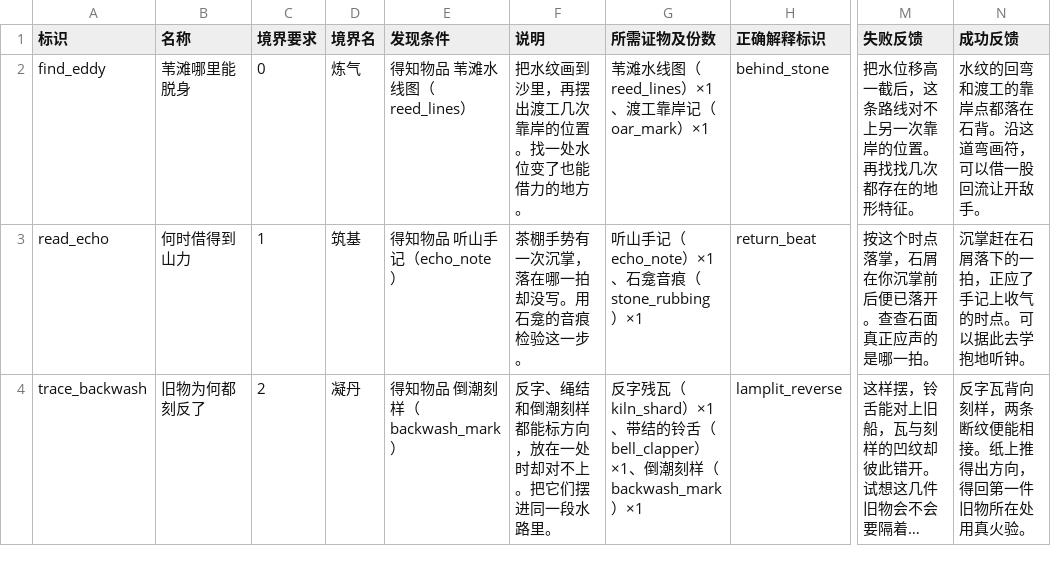
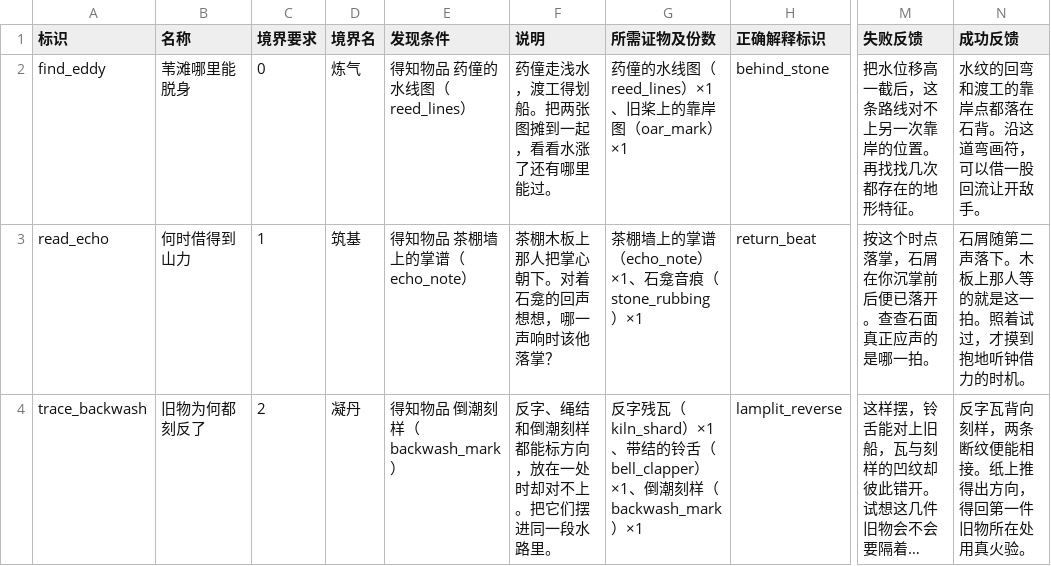
Before and after one commit to morimox/wilds-of-the-veil, a CSV file: docs/tables/deductions.csv, drawn as a sheet; only a part is shown, gaps mark what is left out; long unchanged cells end in …; the diff names each change by its address in the sheet, - before the commit and + after, or states it on an @@ line.

```diff
--- a/docs/tables/deductions.csv
+++ b/docs/tables/deductions.csv
-E2 (发现条件): 得知物品 苇滩水线图（reed_lines）
+E2 (发现条件): 得知物品 药僮的水线图（reed_lines）
-F2 (说明): 把水纹画到沙里，再摆出渡工几次靠岸的位置。找一处水位变了也能借力的地方。
+F2 (说明): 药僮走浅水，渡工得划船。把两张图摊到一起，看看水涨了还有哪里能过。
-G2 (所需证物及份数): 苇滩水线图（reed_lines）×1、渡工靠岸记（oar_mark）×1
+G2 (所需证物及份数): 药僮的水线图（reed_lines）×1、旧桨上的靠岸图（oar_mark）×1
-E3 (发现条件): 得知物品 听山手记（echo_note）
+E3 (发现条件): 得知物品 茶棚墙上的掌谱（echo_note）
-F3 (说明): 茶棚手势有一次沉掌，落在哪一拍却没写。用石龛的音痕检验这一步。
+F3 (说明): 茶棚木板上那人把掌心朝下。对着石龛的回声想想，哪一声响时该他落掌？
-G3 (所需证物及份数): 听山手记（echo_note）×1、石龛音痕（stone_rubbing）×1
+G3 (所需证物及份数): 茶棚墙上的掌谱（echo_note）×1、石龛音痕（stone_rubbing）×1
-N3 (成功反馈): 沉掌赶在石屑落下的一拍，正应了手记上收气的时点。可以据此去学抱地听钟。
+N3 (成功反馈): 石屑随第二声落下。木板上那人等的就是这一拍。照着试过，才摸到抱地听钟借力的时机。
```
Also changed, not shown: docs/tables/event-choices.csv, docs/tables/events.csv, 22 other files.
